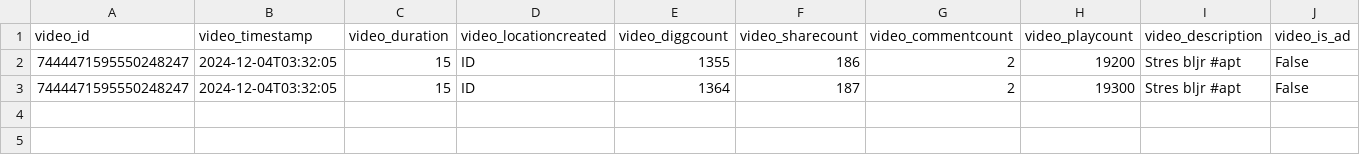
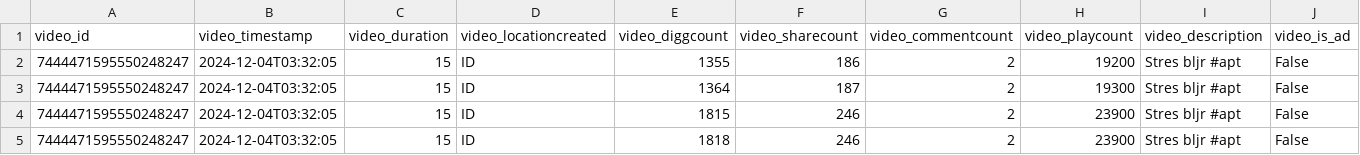
Before and after one commit to AhmadRifqi86/video-classif, a CSV file: medsos_lrcn/src/tiktok_data.csv, drawn as a sheet; only a part is shown; rows hold the shown columns only; the diff names each change by its address in the sheet, - before the commit and + after, or states it on an @@ line.

```diff
--- a/medsos_lrcn/src/tiktok_data.csv
+++ b/medsos_lrcn/src/tiktok_data.csv
+row 4: 7444471595550248247 | 2024-12-04T03:32:05 | 15 | ID | 1815 | 246 | 2 | 23900 | Stres bljr #apt | False
+row 5: 7444471595550248247 | 2024-12-04T03:32:05 | 15 | ID | 1818 | 246 | 2 | 23900 | Stres bljr #apt | False
```
Also changed, not shown: 8 other files.
